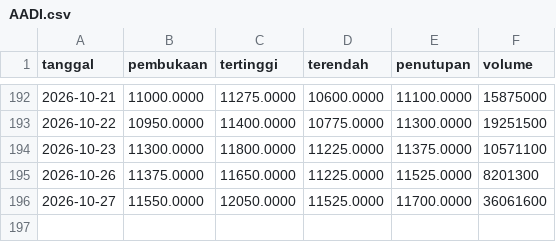
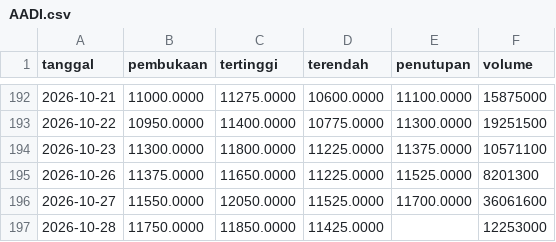
Before and after one commit to Reverseflash45/sentimen-emiten, a CSV file: data/harga/AADI.csv, drawn as a sheet; only a part is shown, gaps mark what is left out; the diff names each change by its address in the sheet, - before the commit and + after, or states it on an @@ line.

```diff
--- a/data/harga/AADI.csv
+++ b/data/harga/AADI.csv
+row 197: 2026-10-28 | 11750.0000 | 11850.0000 | 11425.0000 |  | 12253000
```
Also changed, not shown: data/harga/BBCA.csv, data/harga/BBRI.csv, 43 other files.
